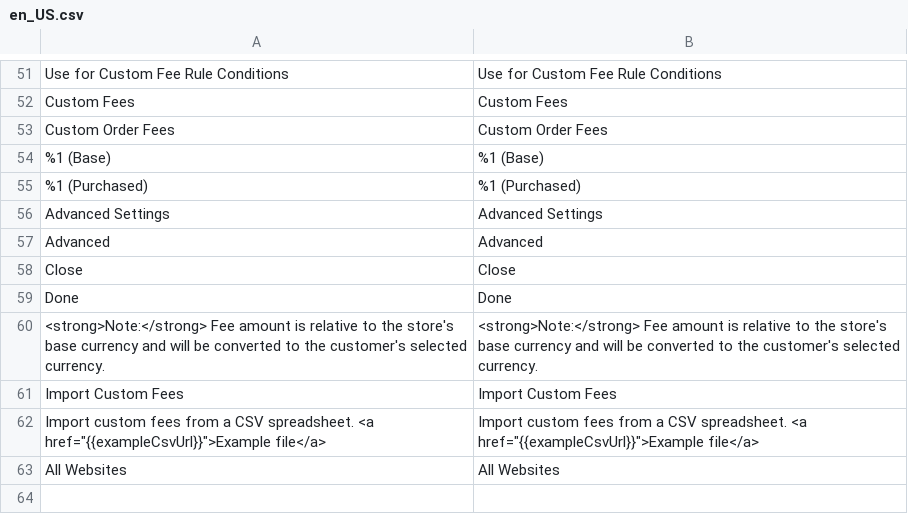
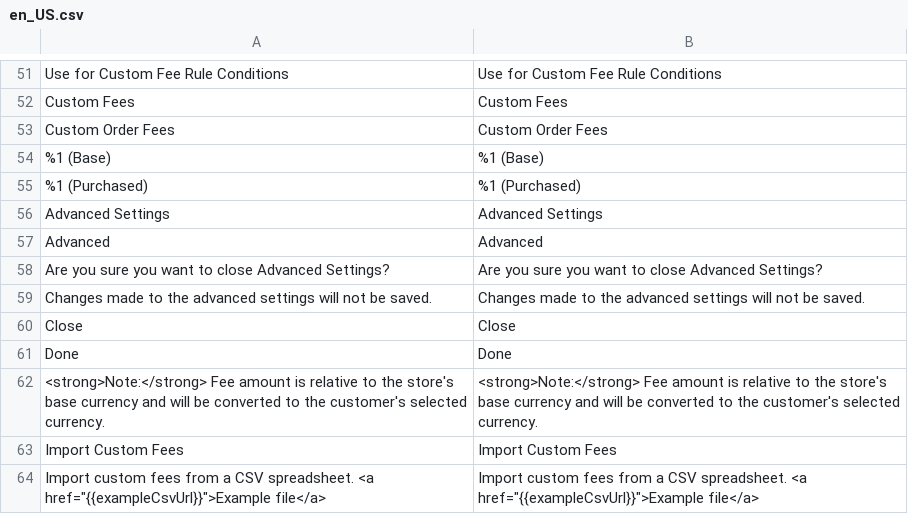
Before and after one commit to JosephLeedy/magento2-module-custom-fees, a CSV file: src/i18n/en_US.csv, drawn as a sheet; only a part is shown, gaps mark what is left out; the shorter side is filled out with more unchanged rows; the diff names each change by its address in the sheet, - before the commit and + after, or states it on an @@ line.

Commit message:
Add confirmation step to Advanced Settings close process

```diff
--- a/src/i18n/en_US.csv
+++ b/src/i18n/en_US.csv
+row 58: Are you sure you want to close Advanced Settings? | Are you sure you want to close Advanced Settings?
+row 59: Changes made to the advanced settings will not be saved. | Changes made to the advanced settings will not be saved.
```
Also changed, not shown: 1 other file.
